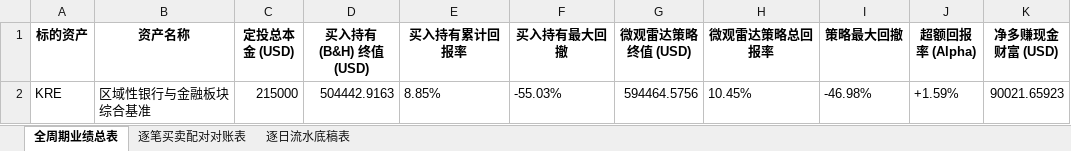
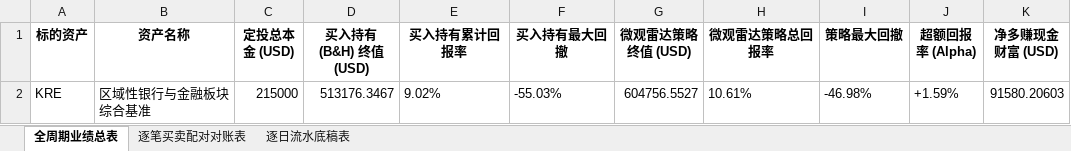
Before and after one commit to JiananZhao/html, an Excel workbook: 宏观反身性阿尔法模型_KRE微观雷达全周期对账表.xlsx, sheet 全周期业绩总表, drawn as a sheet; only a part is shown; values as stored, in another font and other column widths than the file's, no borders; the diff names each change by its address in the sheet, - before the commit and + after, or states it on an @@ line.

```diff
--- a/宏观反身性阿尔法模型_KRE微观雷达全周期对账表.xlsx (sheet 全周期业绩总表)
+++ b/宏观反身性阿尔法模型_KRE微观雷达全周期对账表.xlsx (sheet 全周期业绩总表)
-D2 (买入持有 (B&H) 终值 (USD)): 504442.9163
+D2 (买入持有 (B&H) 终值 (USD)): 513176.3467
-E2 (买入持有累计回报率): 8.85%
+E2 (买入持有累计回报率): 9.02%
-G2 (微观雷达策略终值 (USD)): 594464.5756
+G2 (微观雷达策略终值 (USD)): 604756.5527
-H2 (微观雷达策略总回报率): 10.45%
+H2 (微观雷达策略总回报率): 10.61%
-K2 (净多赚现金财富 (USD)): 90021.65923
+K2 (净多赚现金财富 (USD)): 91580.20603
```
Also changed, not shown: sheet 逐日流水底稿表, 宏观反身性阿尔法模型_IGV微观雷达全周期对账表.xlsx, 宏观反身性阿尔法模型_NOW微观雷达全周期对账表.xlsx, 35 other files.
